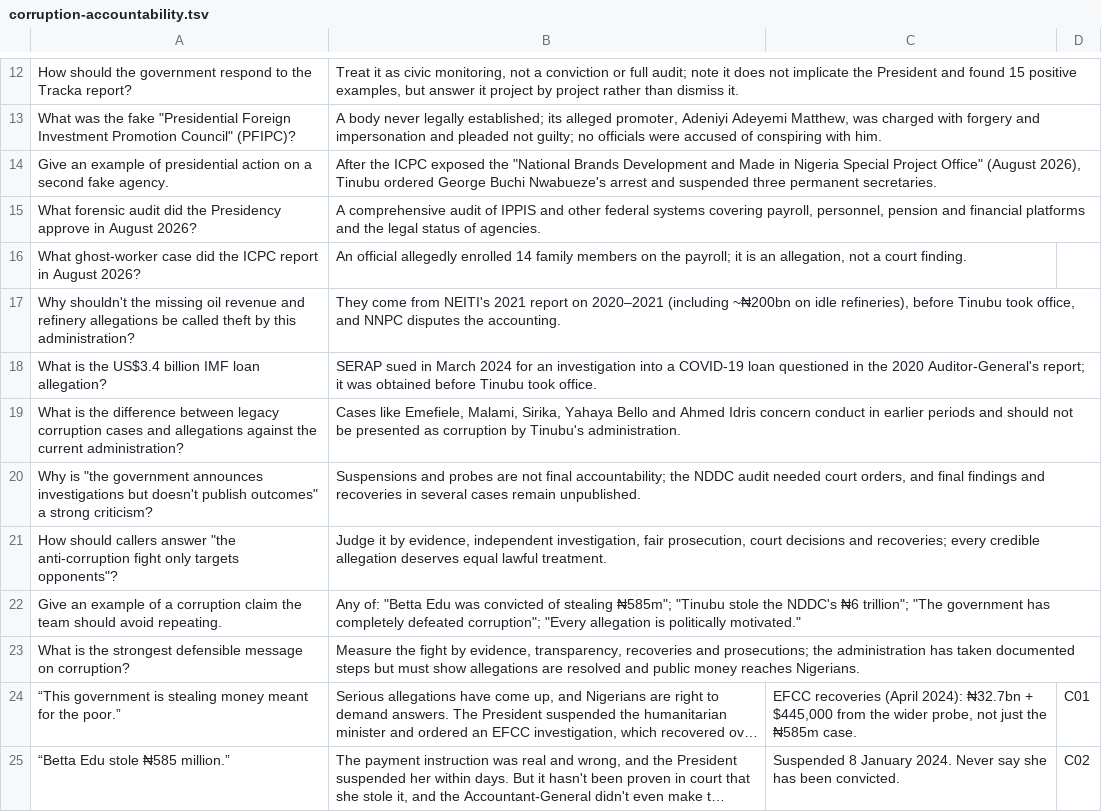
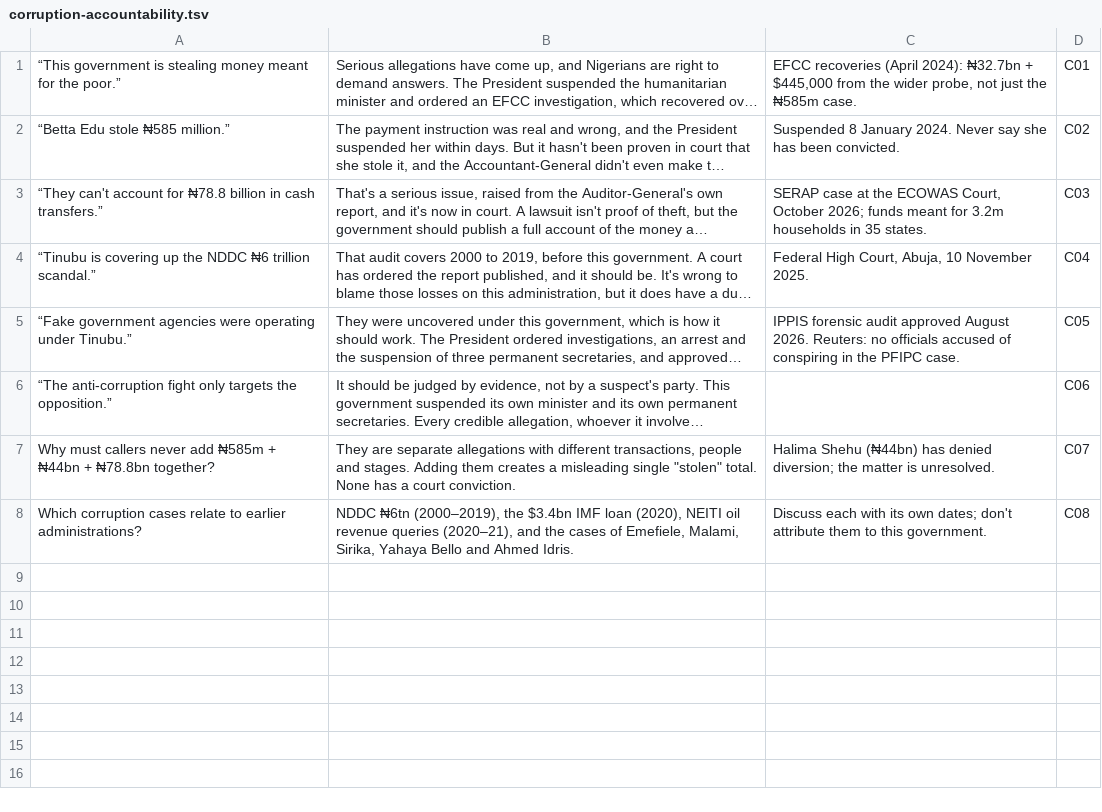
Before and after one commit to Akighir-Aondohemba/Counter-narrative-flashcards, a TSV file: src/decks/corruption-accountability.tsv, drawn as a sheet; only a part is shown, gaps mark what is left out; the shorter side is filled out with more unchanged rows; long unchanged cells end in …; the diff covers the shown part only; the diff names each change by its address in the sheet, - before the commit and + after, or states it on an @@ line.

```diff
--- a/src/decks/corruption-accountability.tsv
+++ b/src/decks/corruption-accountability.tsv
-row 12: How should the government respond to the Tracka report? | Treat it as civic monitoring, not a conviction or full audit; note it does not implicate the President and found 15 positive examples, but answer it project by project rather than dismiss it.
-row 13: What was the fake "Presidential Foreign Investment Promotion Council" (PFIPC)? | A body never legally established; its alleged promoter, Adeniyi Adeyemi Matthew, was charged with forgery and impersonation and pleaded not guilty; no officials were accused of conspiring with him.
-row 14: Give an example of presidential action on a second fake agency. | After the ICPC exposed the "National Brands Development and Made in Nigeria Special Project Office" (August 2026), Tinubu ordered George Buchi Nwabueze's arrest and suspended three permanent secretaries.
-row 15: What forensic audit did the Presidency approve in August 2026? | A comprehensive audit of IPPIS and other federal systems covering payroll, personnel, pension and financial platforms and the legal status of agencies.
-row 16: What ghost-worker case did the ICPC report in August 2026? | An official allegedly enrolled 14 family members on the payroll; it is an allegation, not a court finding.
-row 17: Why shouldn't the missing oil revenue and refinery allegations be called theft by this administration? | They come from NEITI's 2021 report on 2020–2021 (including ~₦200bn on idle refineries), before Tinubu took office, and NNPC disputes the accounting.
-row 18: What is the US$3.4 billion IMF loan allegation? | SERAP sued in March 2024 for an investigation into a COVID-19 loan questioned in the 2020 Auditor-General's report; it was obtained before Tinubu took office.
-row 19: What is the difference between legacy corruption cases and allegations against the current administration? | Cases like Emefiele, Malami, Sirika, Yahaya Bello and Ahmed Idris concern conduct in earlier periods and should not be presented as corruption by Tinubu's administration.
-row 20: Why is "the government announces investigations but doesn't publish outcomes" a strong criticism? | Suspensions and probes are not final accountability; the NDDC audit needed court orders, and final findings and recoveries in several cases remain unpublished.
-row 21: How should callers answer "the anti-corruption fight only targets opponents"? | Judge it by evidence, independent investigation, fair prosecution, court decisions and recoveries; every credible allegation deserves equal lawful treatment.
-row 22: Give an example of a corruption claim the team should avoid repeating. | Any of: "Betta Edu was convicted of stealing ₦585m"; "Tinubu stole the NDDC's ₦6 trillion"; "The government has completely defeated corruption"; "Every allegation is politically motivated."
-row 23: What is the strongest defensible message on corruption? | Measure the fight by evidence, transparency, recoveries and prosecutions; the administration has taken documented steps but must show allegations are resolved and public money reaches Nigerians.
```
Also changed, not shown: 11 removed rows elsewhere in this file, src/decks/fuel-subsidy-removal.tsv, src/decks/judiciary-electoral-integrity.tsv, 7 other files.
